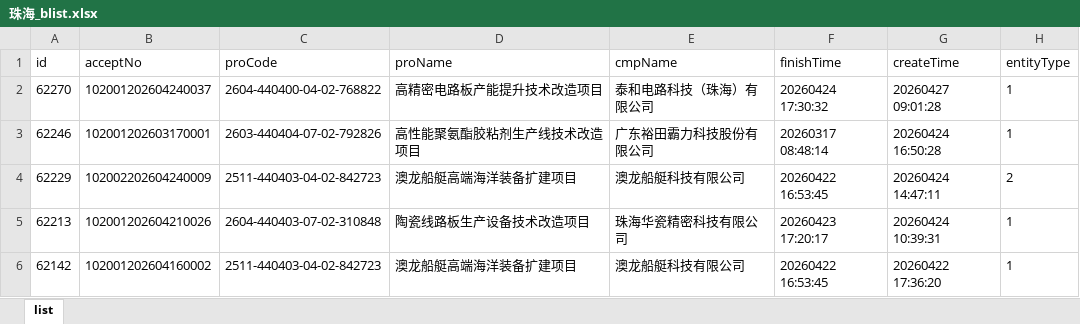
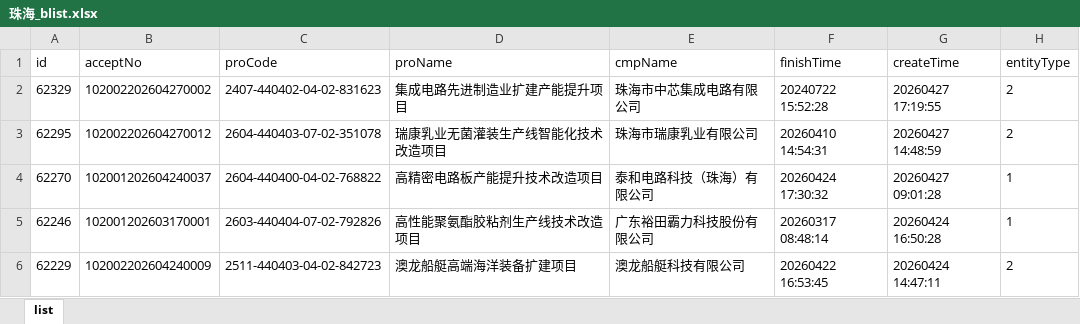
Before and after one commit to goonhope/blist, an Excel workbook: 珠海_blist.xlsx, sheet list, drawn as a sheet; only a part is shown; the shorter side is filled out with more unchanged rows; values as stored, in another font and other column widths than the file's, no borders; the diff names each change by its address in the sheet, - before the commit and + after, or states it on an @@ line.

```diff
--- a/珠海_blist.xlsx (sheet list)
+++ b/珠海_blist.xlsx (sheet list)
+row 2: 62329 | 102002202604270002 | 2407-440402-04-02-831623 | 集成电路先进制造业扩建产能提升项目 | 珠海市中芯集成电路有限公司 | 20240722 15:52:28 | 20260427 17:19:55 | 2
+row 3: 62295 | 102002202604270012 | 2604-440403-07-02-351078 | 瑞康乳业无菌灌装生产线智能化技术改造项目 | 珠海市瑞康乳业有限公司 | 20260410 14:54:31 | 20260427 14:48:59 | 2
```
Also changed, not shown: 1 other file.
